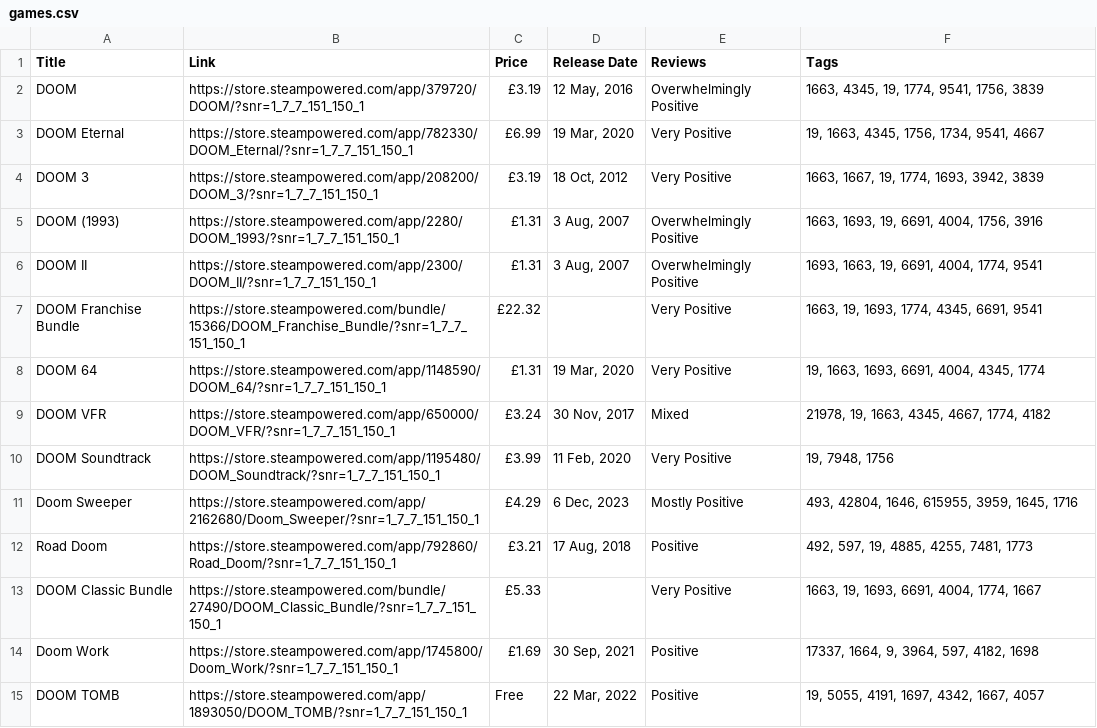
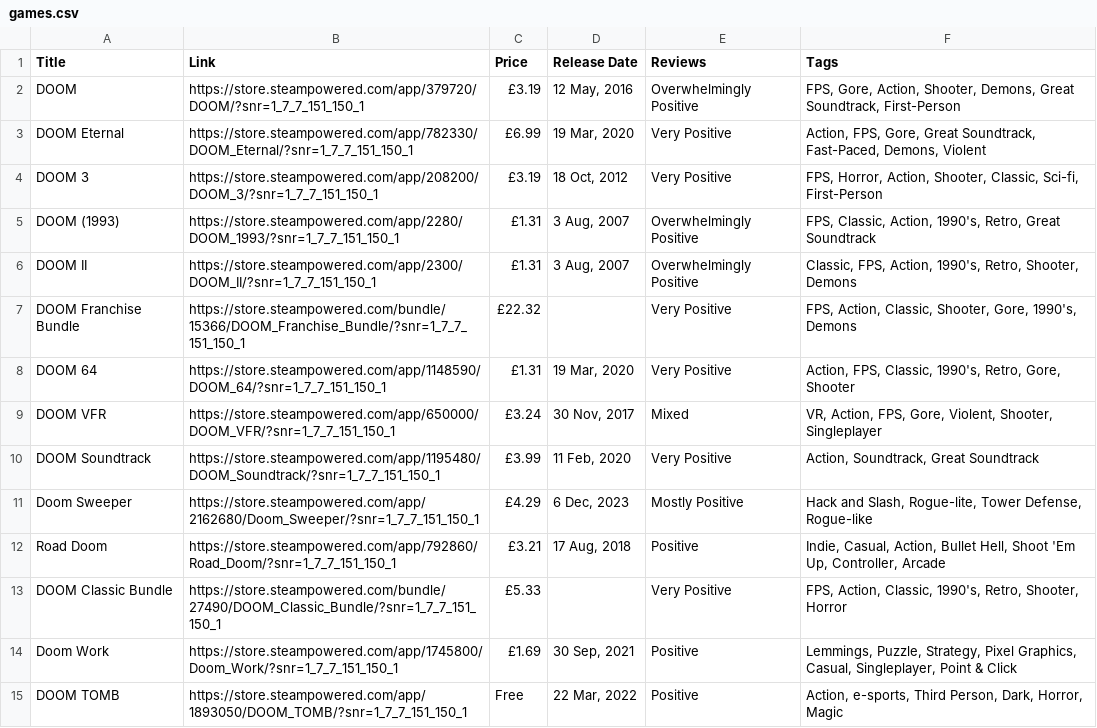
Before and after one commit to amy324/Steam-Games-Data-CLI-App, a CSV file: resultfiles/games.csv, drawn as a sheet; only a part is shown; the diff covers the shown part only.

```diff
--- a/resultfiles/games.csv
+++ b/resultfiles/games.csv
@@ -1,15 +1,15 @@
 Title,Link,Price,Release Date,Reviews,Tags
-DOOM,https://store.steampowered.com/app/379720/DOOM/?snr=1_7_7_151_150_1,£3.19,"12 May, 2016",Overwhelmingly Positive,"1663, 4345, 19, 1774, 9541, 1756, 3839"
-DOOM Eternal,https://store.steampowered.com/app/782330/DOOM_Eternal/?snr=1_7_7_151_150_1,£6.99,"19 Mar, 2020",Very Positive,"19, 1663, 4345, 1756, 1734, 9541, 4667"
-DOOM 3,https://store.steampowered.com/app/208200/DOOM_3/?snr=1_7_7_151_150_1,£3.19,"18 Oct, 2012",Very Positive,"1663, 1667, 19, 1774, 1693, 3942, 3839"
-DOOM (1993),https://store.steampowered.com/app/2280/DOOM_1993/?snr=1_7_7_151_150_1,£1.31,"3 Aug, 2007",Overwhelmingly Positive,"1663, 1693, 19, 6691, 4004, 1756, 3916"
-DOOM II,https://store.steampowered.com/app/2300/DOOM_II/?snr=1_7_7_151_150_1,£1.31,"3 Aug, 2007",Overwhelmingly Positive,"1693, 1663, 19, 6691, 4004, 1774, 9541"
-DOOM Franchise Bundle,https://store.steampowered.com/bundle/15366/DOOM_Franchise_Bundle/?snr=1_7_7_151_150_1,£22.32,,Very Positive,"1663, 19, 1693, 1774, 4345, 6691, 9541"
-DOOM 64,https://store.steampowered.com/app/1148590/DOOM_64/?snr=1_7_7_151_150_1,£1.31,"19 Mar, 2020",Very Positive,"19, 1663, 1693, 6691, 4004, 4345, 1774"
-DOOM VFR,https://store.steampowered.com/app/650000/DOOM_VFR/?snr=1_7_7_151_150_1,£3.24,"30 Nov, 2017",Mixed,"21978, 19, 1663, 4345, 4667, 1774, 4182"
-DOOM Soundtrack,https://store.steampowered.com/app/1195480/DOOM_Soundtrack/?snr=1_7_7_151_150_1,£3.99,"11 Feb, 2020",Very Positive,"19, 7948, 1756"
-Doom Sweeper,https://store.steampowered.com/app/2162680/Doom_Sweeper/?snr=1_7_7_151_150_1,£4.29,"6 Dec, 2023",Mostly Positive,"493, 42804, 1646, 615955, 3959, 1645, 1716"
-Road Doom,https://store.steampowered.com/app/792860/Road_Doom/?snr=1_7_7_151_150_1,£3.21,"17 Aug, 2018",Positive,"492, 597, 19, 4885, 4255, 7481, 1773"
-DOOM Classic Bundle,https://store.steampowered.com/bundle/27490/DOOM_Classic_Bundle/?snr=1_7_7_151_150_1,£5.33,,Very Positive,"1663, 19, 1693, 6691, 4004, 1774, 1667"
-Doom Work,https://store.steampowered.com/app/1745800/Doom_Work/?snr=1_7_7_151_150_1,£1.69,"30 Sep, 2021",Positive,"17337, 1664, 9, 3964, 597, 4182, 1698"
-DOOM TOMB,https://store.steampowered.com/app/1893050/DOOM_TOMB/?snr=1_7_7_151_150_1,Free,"22 Mar, 2022",Positive,"19, 5055, 4191, 1697, 4342, 1667, 4057"
+DOOM,https://store.steampowered.com/app/379720/DOOM/?snr=1_7_7_151_150_1,£3.19,"12 May, 2016",Overwhelmingly Positive,"FPS, Gore, Action, Shooter, Demons, Great Soundtrack, First-Person"
+DOOM Eternal,https://store.steampowered.com/app/782330/DOOM_Eternal/?snr=1_7_7_151_150_1,£6.99,"19 Mar, 2020",Very Positive,"Action, FPS, Gore, Great Soundtrack, Fast-Paced, Demons, Violent"
+DOOM 3,https://store.steampowered.com/app/208200/DOOM_3/?snr=1_7_7_151_150_1,£3.19,"18 Oct, 2012",Very Positive,"FPS, Horror, Action, Shooter, Classic, Sci-fi, First-Person"
+DOOM (1993),https://store.steampowered.com/app/2280/DOOM_1993/?snr=1_7_7_151_150_1,£1.31,"3 Aug, 2007",Overwhelmingly Positive,"FPS, Classic, Action, 1990's, Retro, Great Soundtrack"
+DOOM II,https://store.steampowered.com/app/2300/DOOM_II/?snr=1_7_7_151_150_1,£1.31,"3 Aug, 2007",Overwhelmingly Positive,"Classic, FPS, Action, 1990's, Retro, Shooter, Demons"
+DOOM Franchise Bundle,https://store.steampowered.com/bundle/15366/DOOM_Franchise_Bundle/?snr=1_7_7_151_150_1,£22.32,,Very Positive,"FPS, Action, Classic, Shooter, Gore, 1990's, Demons"
+DOOM 64,https://store.steampowered.com/app/1148590/DOOM_64/?snr=1_7_7_151_150_1,£1.31,"19 Mar, 2020",Very Positive,"Action, FPS, Classic, 1990's, Retro, Gore, Shooter"
+DOOM VFR,https://store.steampowered.com/app/650000/DOOM_VFR/?snr=1_7_7_151_150_1,£3.24,"30 Nov, 2017",Mixed,"VR, Action, FPS, Gore, Violent, Shooter, Singleplayer"
+DOOM Soundtrack,https://store.steampowered.com/app/1195480/DOOM_Soundtrack/?snr=1_7_7_151_150_1,£3.99,"11 Feb, 2020",Very Positive,"Action, Soundtrack, Great Soundtrack"
+Doom Sweeper,https://store.steampowered.com/app/2162680/Doom_Sweeper/?snr=1_7_7_151_150_1,£4.29,"6 Dec, 2023",Mostly Positive,"Hack and Slash, Rogue-lite, Tower Defense, Rogue-like"
+Road Doom,https://store.steampowered.com/app/792860/Road_Doom/?snr=1_7_7_151_150_1,£3.21,"17 Aug, 2018",Positive,"Indie, Casual, Action, Bullet Hell, Shoot 'Em Up, Controller, Arcade"
+DOOM Classic Bundle,https://store.steampowered.com/bundle/27490/DOOM_Classic_Bundle/?snr=1_7_7_151_150_1,£5.33,,Very Positive,"FPS, Action, Classic, 1990's, Retro, Shooter, Horror"
+Doom Work,https://store.steampowered.com/app/1745800/Doom_Work/?snr=1_7_7_151_150_1,£1.69,"30 Sep, 2021",Positive,"Lemmings, Puzzle, Strategy, Pixel Graphics, Casual, Singleplayer, Point & Click"
+DOOM TOMB,https://store.steampowered.com/app/1893050/DOOM_TOMB/?snr=1_7_7_151_150_1,Free,"22 Mar, 2022",Positive,"Action, e-sports, Third Person, Dark, Horror, Magic"
```
Also changed, not shown: 1 added row, 1 removed row and 34 edited cells elsewhere in this file, 3 other files.
